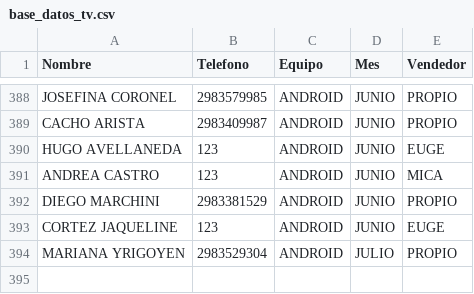
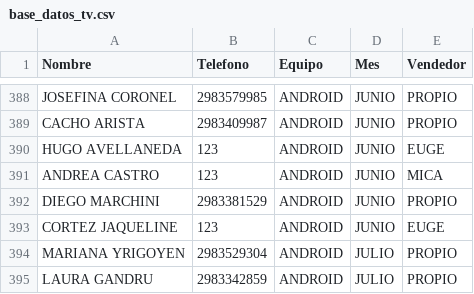
Before and after one commit to radioprolait/tv-digital-admin, a CSV file: base_datos_tv.csv, drawn as a sheet; only a part is shown, gaps mark what is left out; the diff names each change by its address in the sheet, - before the commit and + after, or states it on an @@ line.

Commit message:
Actualizar base de clientes

```diff
--- a/base_datos_tv.csv
+++ b/base_datos_tv.csv
+row 395: LAURA GANDRU | 2983342859 | ANDROID | JULIO | PROPIO
```
